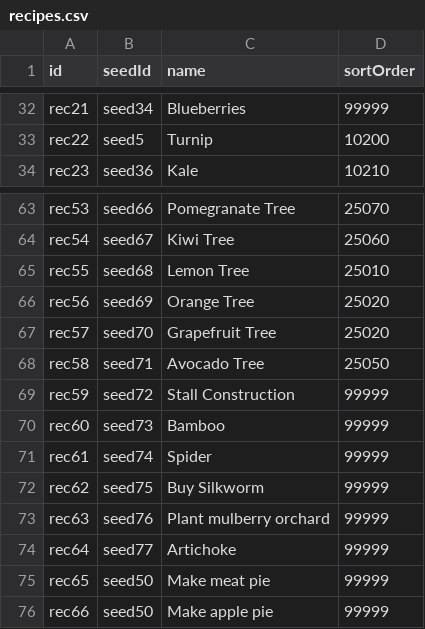
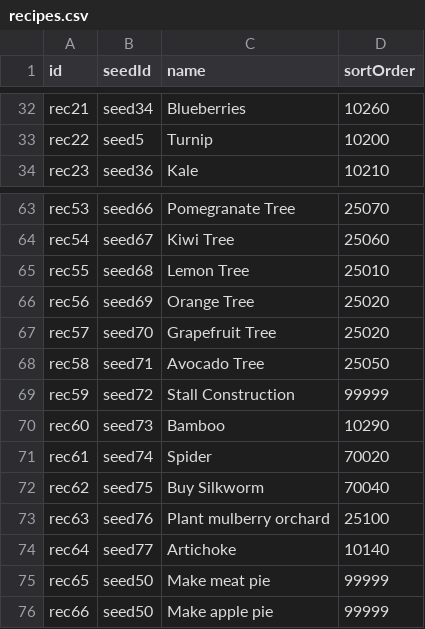
Before and after one commit to bjones3/webMinigame, a CSV file: ruledata/recipes.csv, drawn as a sheet; only a part is shown, gaps mark what is left out; the diff covers the shown part only; the diff names each change by its address in the sheet, - before the commit and + after, or states it on an @@ line.

```diff
--- a/ruledata/recipes.csv
+++ b/ruledata/recipes.csv
-D32 (sortOrder): 99999
+D32 (sortOrder): 10260
-D70 (sortOrder): 99999
+D70 (sortOrder): 10290
-D71 (sortOrder): 99999
+D71 (sortOrder): 70020
-D72 (sortOrder): 99999
+D72 (sortOrder): 70040
-D73 (sortOrder): 99999
+D73 (sortOrder): 25100
-D74 (sortOrder): 99999
+D74 (sortOrder): 10140
```
Also changed, not shown: 28 edited cells elsewhere in this file.
